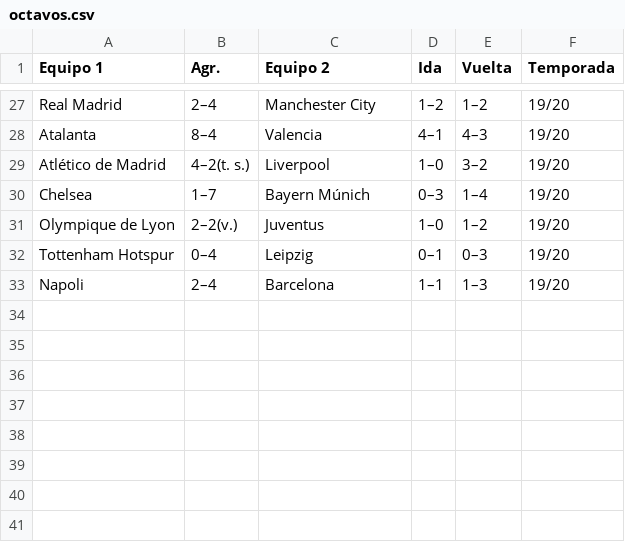
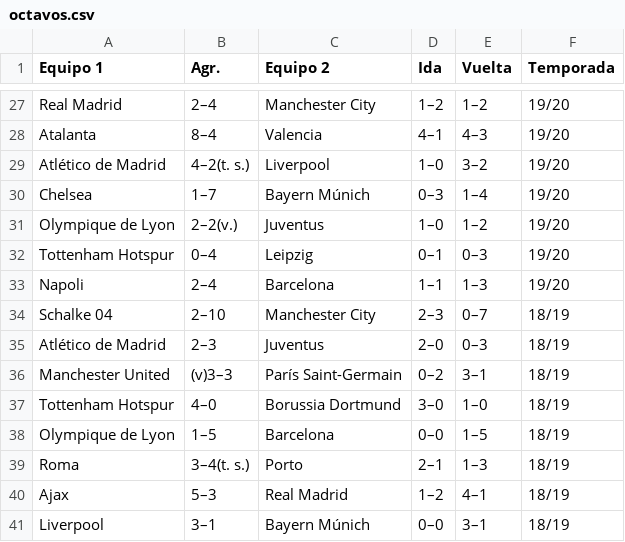
Before and after one commit to crltsnch/Champions_23-24, a CSV file: octavos.csv, drawn as a sheet; only a part is shown, gaps mark what is left out.

```diff
--- a/octavos.csv
+++ b/octavos.csv
@@ -33 +33,9 @@ Tottenham Hotspur,0–4,Leipzig,0–1,0–3,19/20
 Napoli,2–4,Barcelona,1–1,1–3,19/20
+Schalke 04,2–10,Manchester City,2–3,0–7,18/19
+Atlético de Madrid,2–3,Juventus,2–0,0–3,18/19
+Manchester United,(v)3–3,París Saint-Germain,0–2,3–1,18/19
+Tottenham Hotspur,4–0,Borussia Dortmund,3–0,1–0,18/19
+Olympique de Lyon,1–5,Barcelona,0–0,1–5,18/19
+Roma,3–4(t. s.),Porto,2–1,1–3,18/19
+Ajax,5–3,Real Madrid,1–2,4–1,18/19
+Liverpool,3–1,Bayern Múnich,0–0,3–1,18/19
```
Also changed, not shown: 1 other file.
